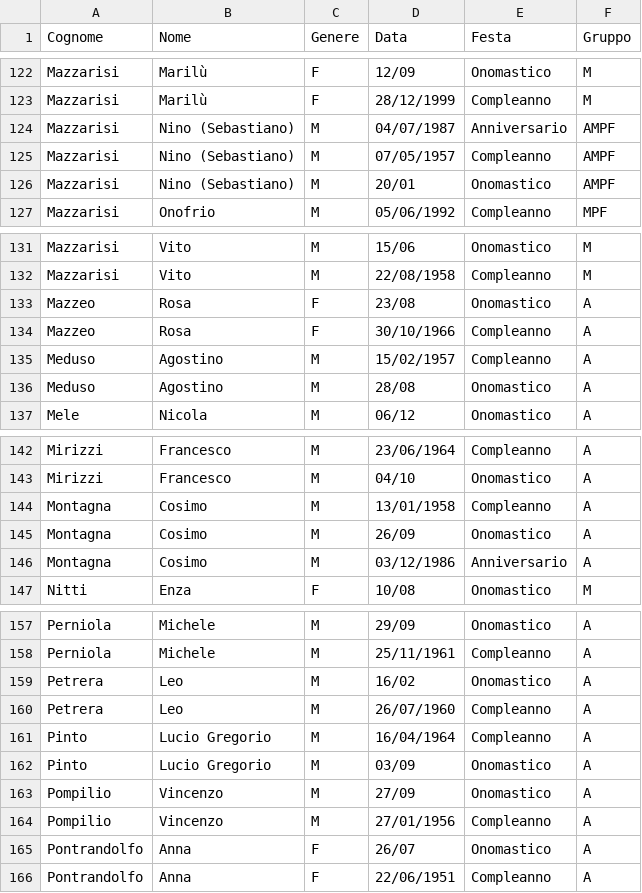
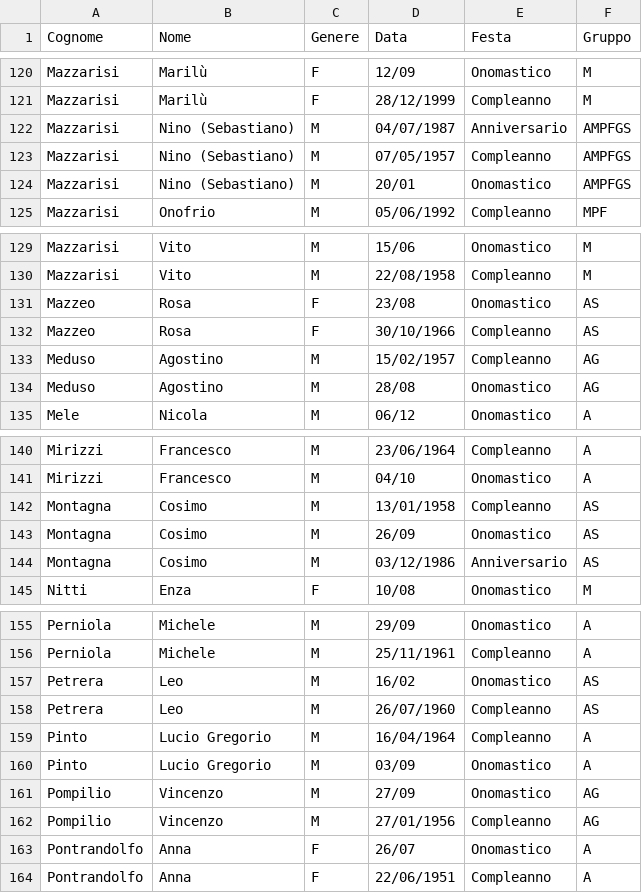
Before and after one commit to Sebastiano-Mazzarisi/Test, a CSV file: Feste-elenco.csv, drawn as a sheet; only a part is shown, gaps mark what is left out; the diff covers the shown part only.

```diff
--- a/Feste-elenco.csv
+++ b/Feste-elenco.csv
@@ -123,5 +121,5 @@ Mazzarisi,Marilù,F,12/09,Onomastico,M
 Mazzarisi,Marilù,F,28/12/1999,Compleanno,M
-Mazzarisi,Nino (Sebastiano),M,04/07/1987,Anniversario,AMPF
-Mazzarisi,Nino (Sebastiano),M,07/05/1957,Compleanno,AMPF
-Mazzarisi,Nino (Sebastiano),M,20/01,Onomastico,AMPF
+Mazzarisi,Nino (Sebastiano),M,04/07/1987,Anniversario,AMPFGS
+Mazzarisi,Nino (Sebastiano),M,07/05/1957,Compleanno,AMPFGS
+Mazzarisi,Nino (Sebastiano),M,20/01,Onomastico,AMPFGS
 Mazzarisi,Onofrio,M,05/06/1992,Compleanno,MPF
@@ -132,6 +130,6 @@ Mazzarisi,Vito,M,15/06,Onomastico,M
 Mazzarisi,Vito,M,22/08/1958,Compleanno,M
-Mazzeo,Rosa,F,23/08,Onomastico,A
-Mazzeo,Rosa,F,30/10/1966,Compleanno,A
-Meduso,Agostino,M,15/02/1957,Compleanno,A
-Meduso,Agostino,M,28/08,Onomastico,A
+Mazzeo,Rosa,F,23/08,Onomastico,AS
+Mazzeo,Rosa,F,30/10/1966,Compleanno,AS
+Meduso,Agostino,M,15/02/1957,Compleanno,AG
+Meduso,Agostino,M,28/08,Onomastico,AG
 Mele,Nicola,M,06/12,Onomastico,A
@@ -143,5 +141,5 @@ Mirizzi,Francesco,M,23/06/1964,Compleanno,A
 Mirizzi,Francesco,M,04/10,Onomastico,A
-Montagna,Cosimo,M,13/01/1958,Compleanno,A
-Montagna,Cosimo,M,26/09,Onomastico,A
-Montagna,Cosimo,M,03/12/1986,Anniversario,A
+Montagna,Cosimo,M,13/01/1958,Compleanno,AS
+Montagna,Cosimo,M,26/09,Onomastico,AS
+Montagna,Cosimo,M,03/12/1986,Anniversario,AS
 Nitti,Enza,F,10/08,Onomastico,M
@@ -158,8 +156,8 @@ Perniola,Michele,M,29/09,Onomastico,A
 Perniola,Michele,M,25/11/1961,Compleanno,A
-Petrera,Leo,M,16/02,Onomastico,A
-Petrera,Leo,M,26/07/1960,Compleanno,A
+Petrera,Leo,M,16/02,Onomastico,AS
+Petrera,Leo,M,26/07/1960,Compleanno,AS
 Pinto,Lucio Gregorio,M,16/04/1964,Compleanno,A
 Pinto,Lucio Gregorio,M,03/09,Onomastico,A
-Pompilio,Vincenzo,M,27/09,Onomastico,A
-Pompilio,Vincenzo,M,27/01/1956,Compleanno,A
+Pompilio,Vincenzo,M,27/09,Onomastico,AG
+Pompilio,Vincenzo,M,27/01/1956,Compleanno,AG
 Pontrandolfo,Anna,F,26/07,Onomastico,A
```
Also changed, not shown: 2 removed rows and 50 edited cells elsewhere in this file, 2 other files.
